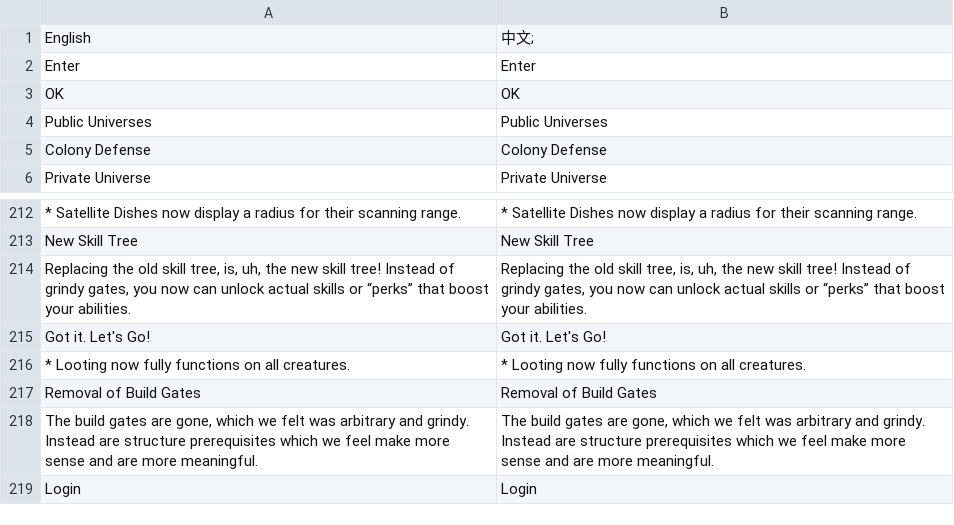
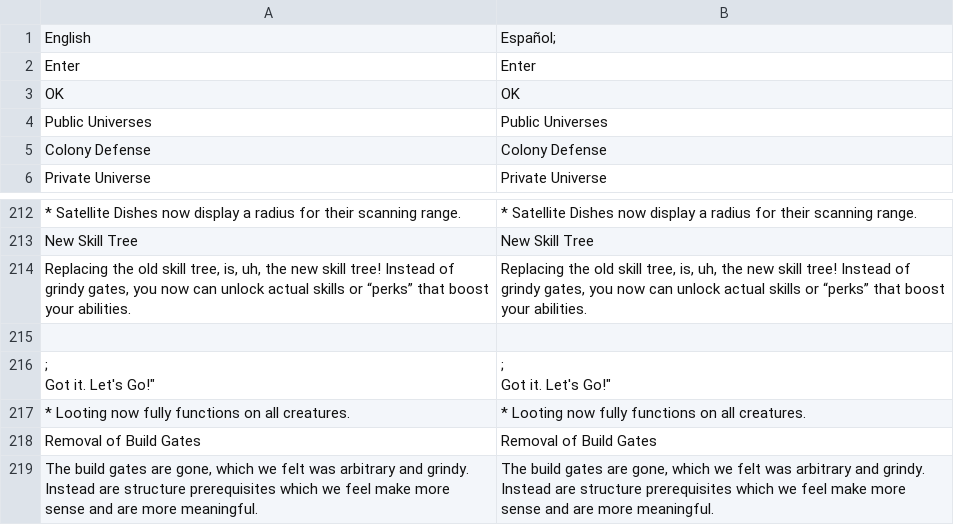
Before and after one commit to gOOvER/Translation-Osiris-NewDawn, a CSV file: it.csv, drawn as a sheet; only a part is shown, gaps mark what is left out; the shorter side is filled out with more unchanged rows; addresses are those after the commit; ↵ is a line break in a cell; the diff names each change by its address in the sheet, - before the commit and + after, or states it on an @@ line.

Commit message:
New translations es.csv (Italian)

```diff
--- a/it.csv
+++ b/it.csv
-B1: 中文;
+B1: Español;
+row 215: (empty)
-A216: Got it. Let's Go!
+A216: ; ↵ Got it. Let's Go!"
-B216: Got it. Let's Go!
+B216: ; ↵ Got it. Let's Go!"
```
